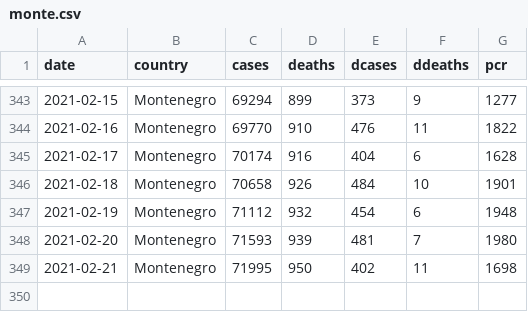
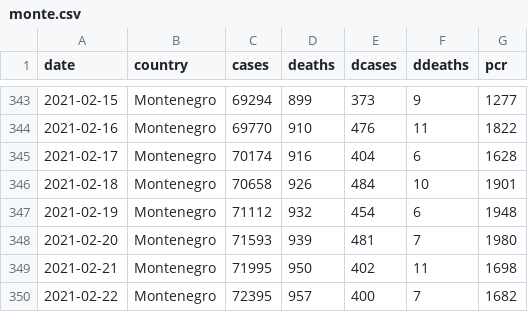
Before and after one commit to yuster0/Dashboard, a CSV file: monte.csv, drawn as a sheet; only a part is shown, gaps mark what is left out.

```diff
--- a/monte.csv
+++ b/monte.csv
@@ -349 +349,2 @@ date,country,cases,deaths,dcases,ddeaths,pcr
 2021-02-21,Montenegro,71995,950,402,11,1698
+2021-02-22,Montenegro,72395,957,400,7,1682
```
Also changed, not shown: montenegrod.csv.
